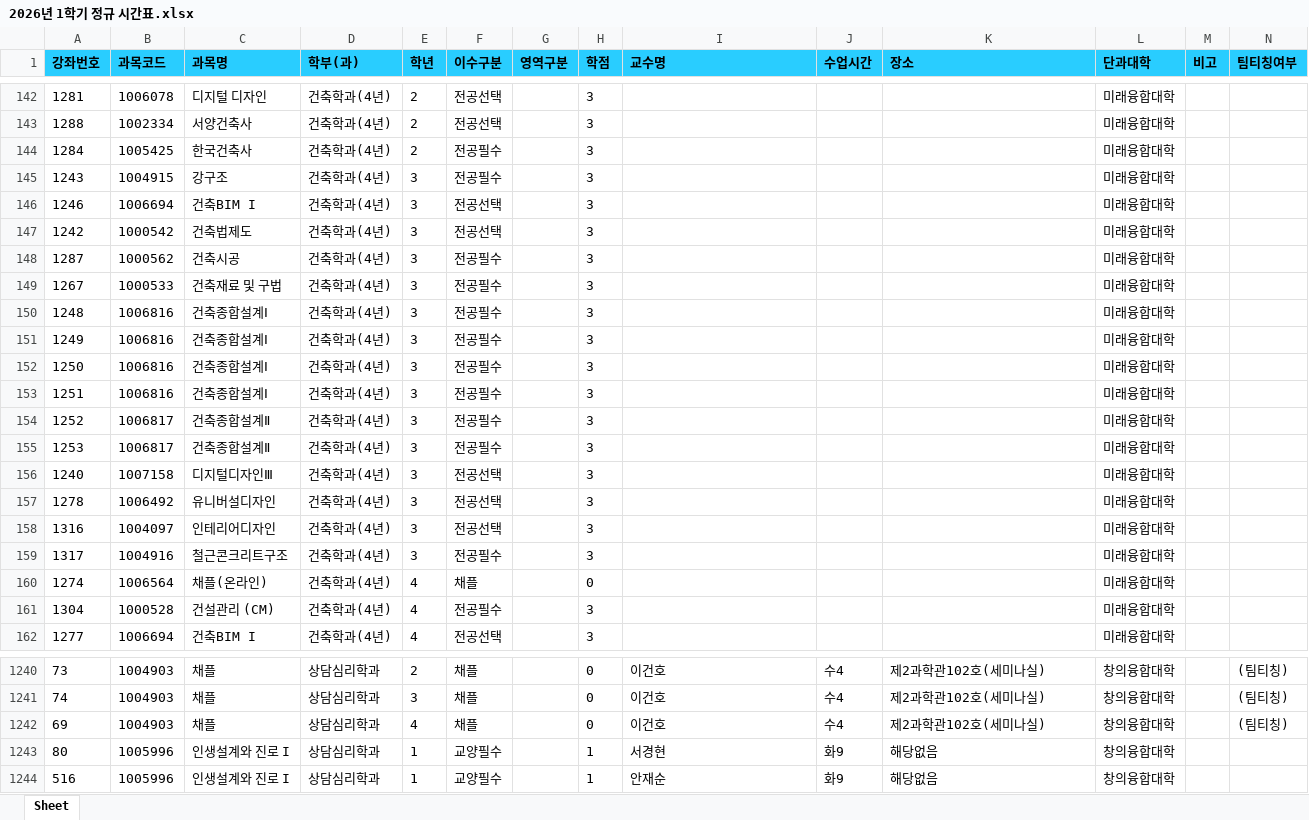
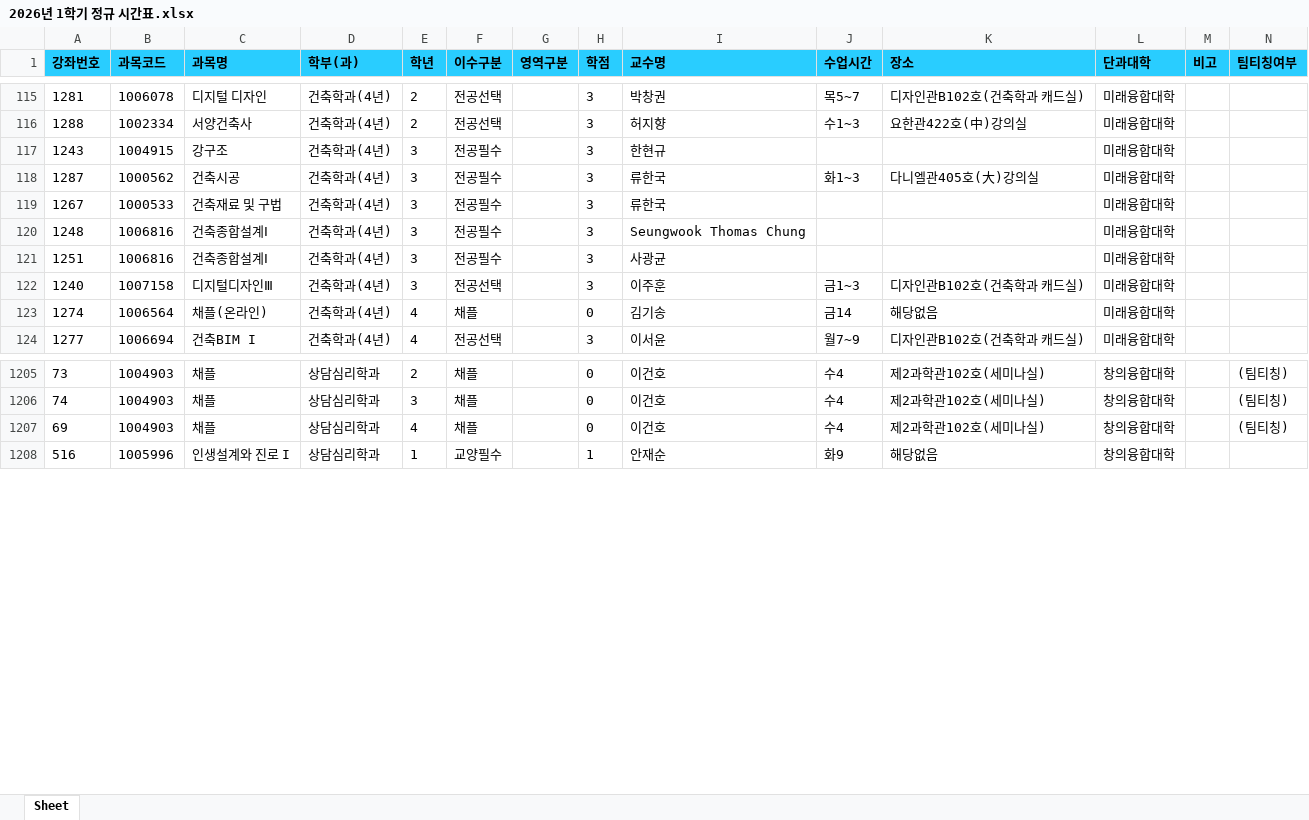
Before and after one commit to syu-kr/lecture.syu.kr-everytime, an Excel workbook: data/2026년 1학기 정규 시간표.xlsx, sheet Sheet, drawn as a sheet; only a part is shown, gaps mark what is left out; values as stored, in another font and other column widths than the file's, no borders; removed rows and columns are numbered as before the commit, all else as after; the diff covers the shown part only; the diff names each change by its address in the sheet, - before the commit and + after, or states it on an @@ line.

```diff
--- a/data/2026년 1학기 정규 시간표.xlsx (sheet Sheet)
+++ b/data/2026년 1학기 정규 시간표.xlsx (sheet Sheet)
-I115 (교수명): (empty)
+I115 (교수명): 박창권
-J115 (수업시간): (empty)
+J115 (수업시간): 목5~7
-K115 (장소): (empty)
+K115 (장소): 디자인관B102호(건축학과 캐드실)
-I116 (교수명): (empty)
+I116 (교수명): 허지향
-J116 (수업시간): (empty)
+J116 (수업시간): 수1~3
-K116 (장소): (empty)
+K116 (장소): 요한관422호(中)강의실
-row 144: 1284 | 1005425 | 한국건축사 | 건축학과(4년) | 2 | 전공필수 |  | 3 |  |  |  | 미래융합대학
-I117 (교수명): (empty)
+I117 (교수명): 한현규
-row 146: 1246 | 1006694 | 건축BIM I | 건축학과(4년) | 3 | 전공선택 |  | 3 |  |  |  | 미래융합대학
-row 147: 1242 | 1000542 | 건축법제도 | 건축학과(4년) | 3 | 전공선택 |  | 3 |  |  |  | 미래융합대학
-I118:I119 (교수명): (empty)
+I118:I119 (교수명): 류한국
-J118 (수업시간): (empty)
+J118 (수업시간): 화1~3
-K118 (장소): (empty)
+K118 (장소): 다니엘관405호(大)강의실
-I120 (교수명): (empty)
+I120 (교수명): Seungwook Thomas Chung
-row 151: 1249 | 1006816 | 건축종합설계Ⅰ | 건축학과(4년) | 3 | 전공필수 |  | 3 |  |  |  | 미래융합대학
-row 152: 1250 | 1006816 | 건축종합설계Ⅰ | 건축학과(4년) | 3 | 전공필수 |  | 3 |  |  |  | 미래융합대학
-I121 (교수명): (empty)
+I121 (교수명): 사광균
-row 154: 1252 | 1006817 | 건축종합설계Ⅱ | 건축학과(4년) | 3 | 전공필수 |  | 3 |  |  |  | 미래융합대학
-row 155: 1253 | 1006817 | 건축종합설계Ⅱ | 건축학과(4년) | 3 | 전공필수 |  | 3 |  |  |  | 미래융합대학
-I122 (교수명): (empty)
+I122 (교수명): 이주훈
-J122 (수업시간): (empty)
+J122 (수업시간): 금1~3
-K122 (장소): (empty)
+K122 (장소): 디자인관B102호(건축학과 캐드실)
-row 157: 1278 | 1006492 | 유니버설디자인 | 건축학과(4년) | 3 | 전공선택 |  | 3 |  |  |  | 미래융합대학
-row 158: 1316 | 1004097 | 인테리어디자인 | 건축학과(4년) | 3 | 전공선택 |  | 3 |  |  |  | 미래융합대학
-row 159: 1317 | 1004916 | 철근콘크리트구조 | 건축학과(4년) | 3 | 전공필수 |  | 3 |  |  |  | 미래융합대학
-I123 (교수명): (empty)
+I123 (교수명): 김기송
-J123 (수업시간): (empty)
+J123 (수업시간): 금14
-K123 (장소): (empty)
+K123 (장소): 해당없음
-row 161: 1304 | 1000528 | 건설관리 (CM) | 건축학과(4년) | 4 | 전공필수 |  | 3 |  |  |  | 미래융합대학
-I124 (교수명): (empty)
+I124 (교수명): 이서윤
-J124 (수업시간): (empty)
+J124 (수업시간): 월7~9
-K124 (장소): (empty)
+K124 (장소): 디자인관B102호(건축학과 캐드실)
-row 1243: 80 | 1005996 | 인생설계와 진로 I | 상담심리학과 | 1 | 교양필수 |  | 1 | 서경현 | 화9 | 해당없음 | 창의융합대학
```
Also changed, not shown: 7 added rows, 31 removed rows and 142 edited cells elsewhere in this sheet, 1 other file.
